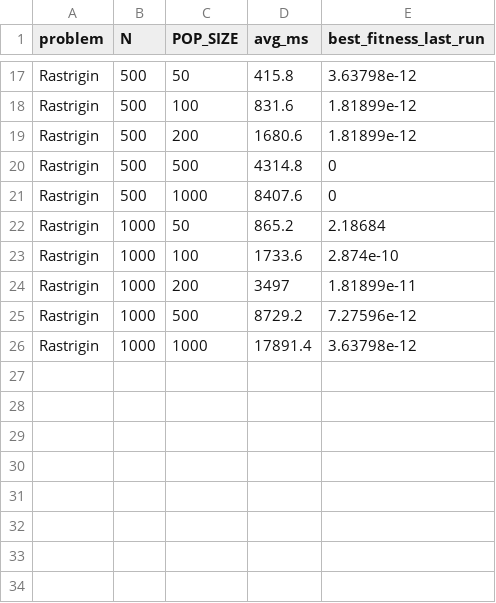
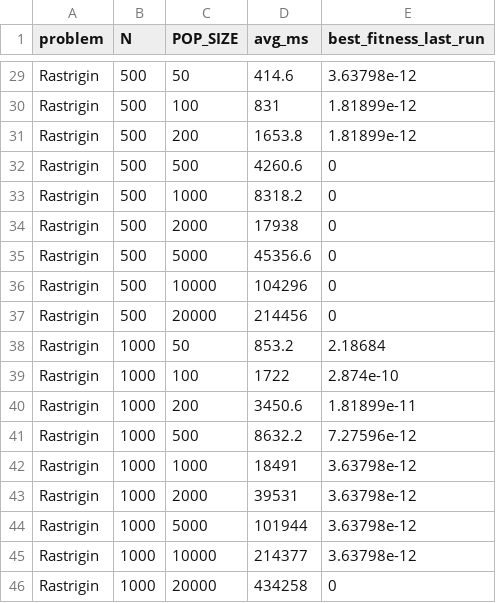
Before and after one commit to NLT22/Parallel_GWO, a CSV file: linux/gwo_serial.csv, drawn as a sheet; only a part is shown, gaps mark what is left out; addresses are those after the commit; the diff covers the shown part only; the diff names each change by its address in the sheet, - before the commit and + after, or states it on an @@ line.

```diff
--- a/linux/gwo_serial.csv
+++ b/linux/gwo_serial.csv
-D29 (avg_ms): 415.8
+D29 (avg_ms): 414.6
-D30 (avg_ms): 831.6
+D30 (avg_ms): 831
-D31 (avg_ms): 1680.6
+D31 (avg_ms): 1653.8
-D32 (avg_ms): 4314.8
+D32 (avg_ms): 4260.6
-D33 (avg_ms): 8407.6
+D33 (avg_ms): 8318.2
+row 34: Rastrigin | 500 | 2000 | 17938 | 0
+row 35: Rastrigin | 500 | 5000 | 45356.6 | 0
+row 36: Rastrigin | 500 | 10000 | 104296 | 0
+row 37: Rastrigin | 500 | 20000 | 214456 | 0
-D38 (avg_ms): 865.2
+D38 (avg_ms): 853.2
-D39 (avg_ms): 1733.6
+D39 (avg_ms): 1722
-D40 (avg_ms): 3497
+D40 (avg_ms): 3450.6
-D41 (avg_ms): 8729.2
+D41 (avg_ms): 8632.2
-D42 (avg_ms): 17891.4
+D42 (avg_ms): 18491
+row 43: Rastrigin | 1000 | 2000 | 39531 | 3.63798e-12
+row 44: Rastrigin | 1000 | 5000 | 101944 | 3.63798e-12
+row 45: Rastrigin | 1000 | 10000 | 214377 | 3.63798e-12
+row 46: Rastrigin | 1000 | 20000 | 434258 | 0
```
Also changed, not shown: 12 added rows and 15 edited cells elsewhere in this file, linux/gwo_parallel.csv, linux/gwo_serial_analyze.csv, 8 other files.
